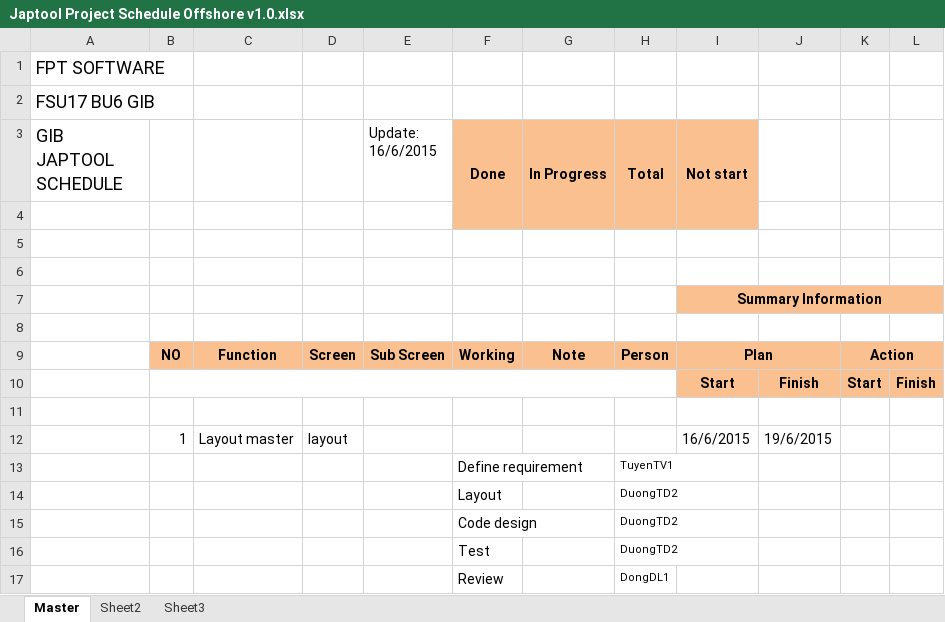
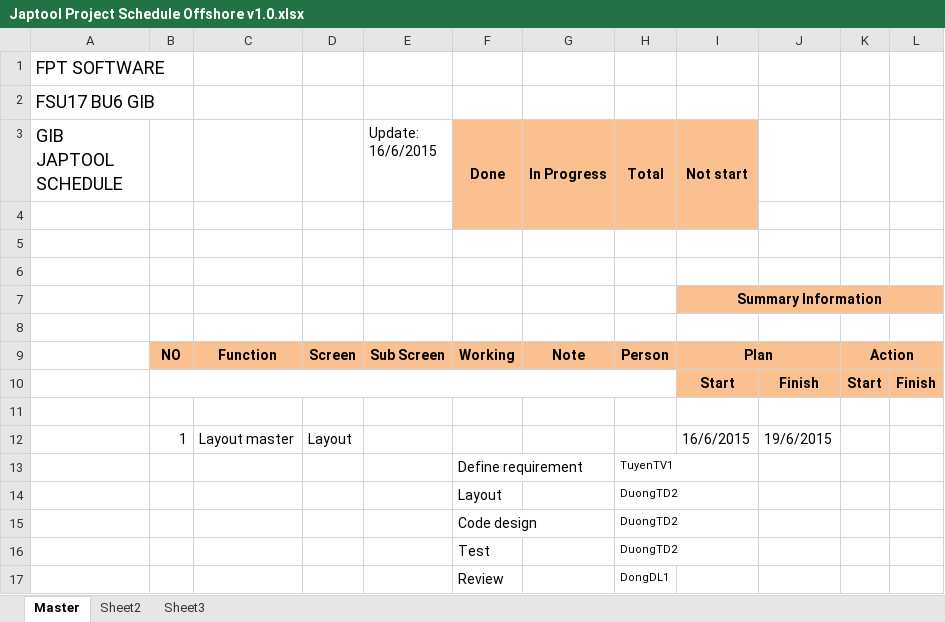
Before and after one commit to tugigroup/japtool, an Excel workbook: Japtool Project Schedule Offshore v1.0.xlsx, sheet Master, drawn as a sheet; only a part is shown; values as stored, in another font and other column widths than the file's, no borders; the diff names each change by its address in the sheet, - before the commit and + after, or states it on an @@ line.

Commit message:
schedule offshore update

```diff
--- a/Japtool Project Schedule Offshore v1.0.xlsx (sheet Master)
+++ b/Japtool Project Schedule Offshore v1.0.xlsx (sheet Master)
-D12: layout
+D12: Layout
```
